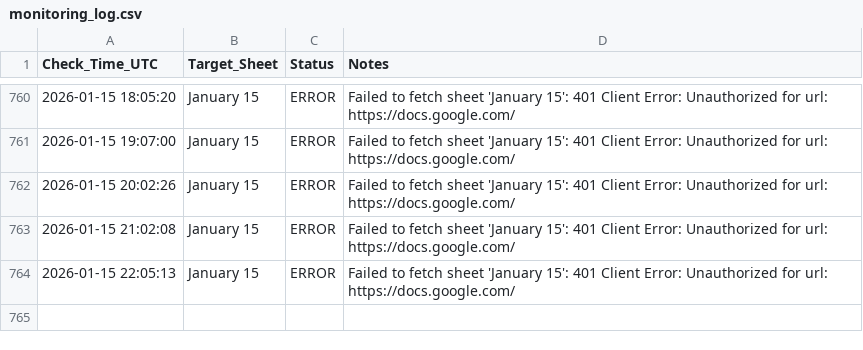
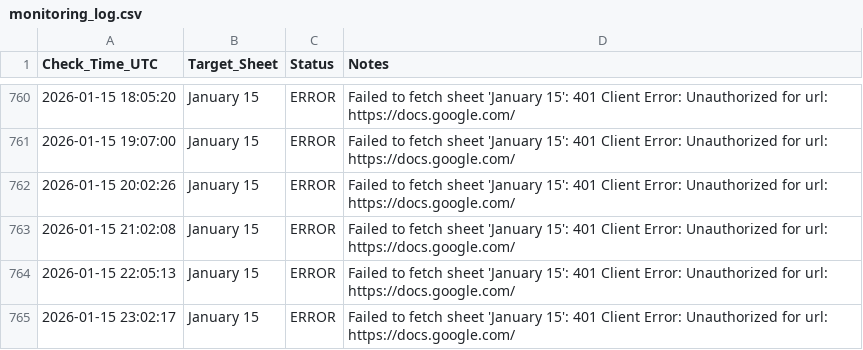
Before and after one commit to Yashwanth9394/sheet-notifier, a CSV file: monitoring_log.csv, drawn as a sheet; only a part is shown, gaps mark what is left out.

Commit message:
📈 Update sheet availability log

```diff
--- a/monitoring_log.csv
+++ b/monitoring_log.csv
@@ -764 +764,2 @@ Check_Time_UTC,Target_Sheet,Status,Notes
 2026-01-15 22:05:13,January 15,ERROR,Failed to fetch sheet 'January 15': 401 Client Error: Unauthorized for url: https://docs.google.com/
+2026-01-15 23:02:17,January 15,ERROR,Failed to fetch sheet 'January 15': 401 Client Error: Unauthorized for url: https://docs.google.com/
```
